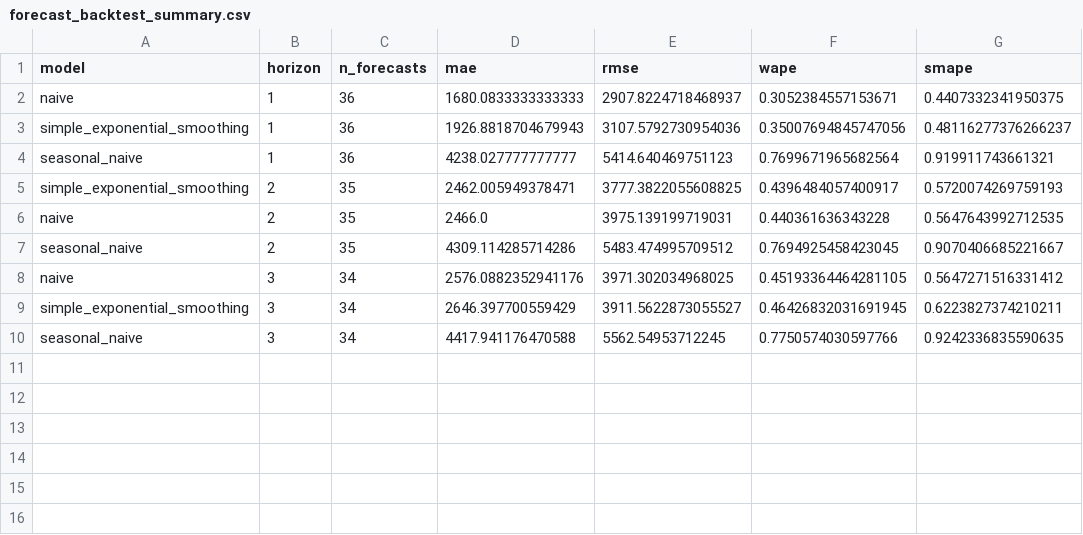
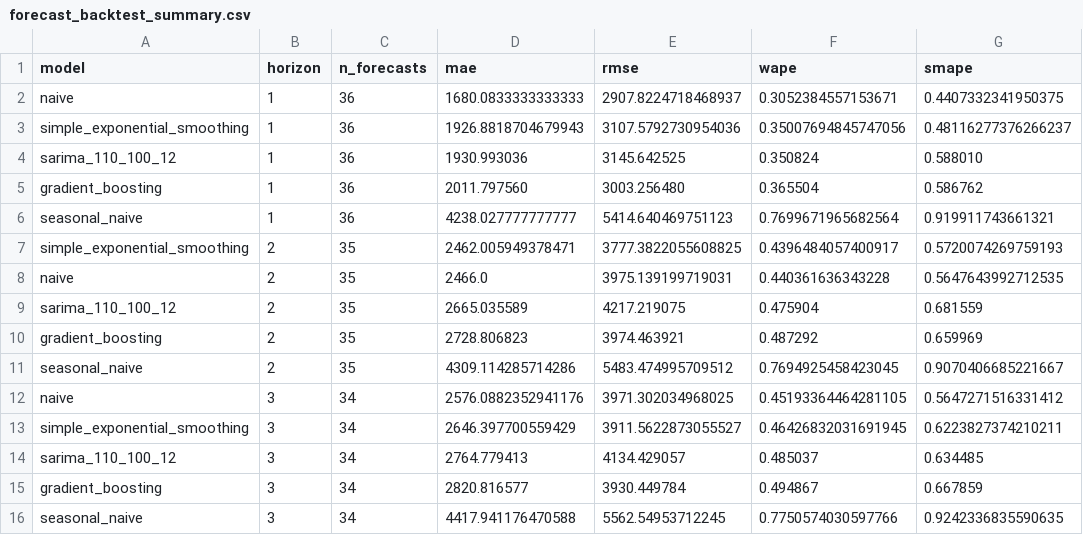
Before and after one commit to fernandoverdugo/refugee-resettlement-capacity-planning, a CSV file: analysis/forecast_backtest_summary.csv, drawn as a sheet.

Commit message:
Update forecast benchmark results

```diff
--- a/analysis/forecast_backtest_summary.csv
+++ b/analysis/forecast_backtest_summary.csv
@@ -3,2 +3,4 @@ naive,1,36,1680.0833333333333,2907.8224718468937,0.3052384557153671,0.4407332341
 simple_exponential_smoothing,1,36,1926.8818704679943,3107.5792730954036,0.35007694845747056,0.48116277376266237
+sarima_110_100_12,1,36,1930.993036,3145.642525,0.350824,0.588010
+gradient_boosting,1,36,2011.797560,3003.256480,0.365504,0.586762
 seasonal_naive,1,36,4238.027777777777,5414.640469751123,0.7699671965682564,0.919911743661321
@@ -6,2 +8,4 @@ simple_exponential_smoothing,2,35,2462.005949378471,3777.3822055608825,0.4396484
 naive,2,35,2466.0,3975.139199719031,0.440361636343228,0.5647643992712535
+sarima_110_100_12,2,35,2665.035589,4217.219075,0.475904,0.681559
+gradient_boosting,2,35,2728.806823,3974.463921,0.487292,0.659969
 seasonal_naive,2,35,4309.114285714286,5483.474995709512,0.7694925458423045,0.9070406685221667
@@ -9,2 +13,4 @@ naive,3,34,2576.0882352941176,3971.302034968025,0.45193364464281105,0.5647271516
 simple_exponential_smoothing,3,34,2646.397700559429,3911.5622873055527,0.46426832031691945,0.6223827374210211
+sarima_110_100_12,3,34,2764.779413,4134.429057,0.485037,0.634485
+gradient_boosting,3,34,2820.816577,3930.449784,0.494867,0.667859
 seasonal_naive,3,34,4417.941176470588,5562.54953712245,0.7750574030597766,0.9242336835590635
```
